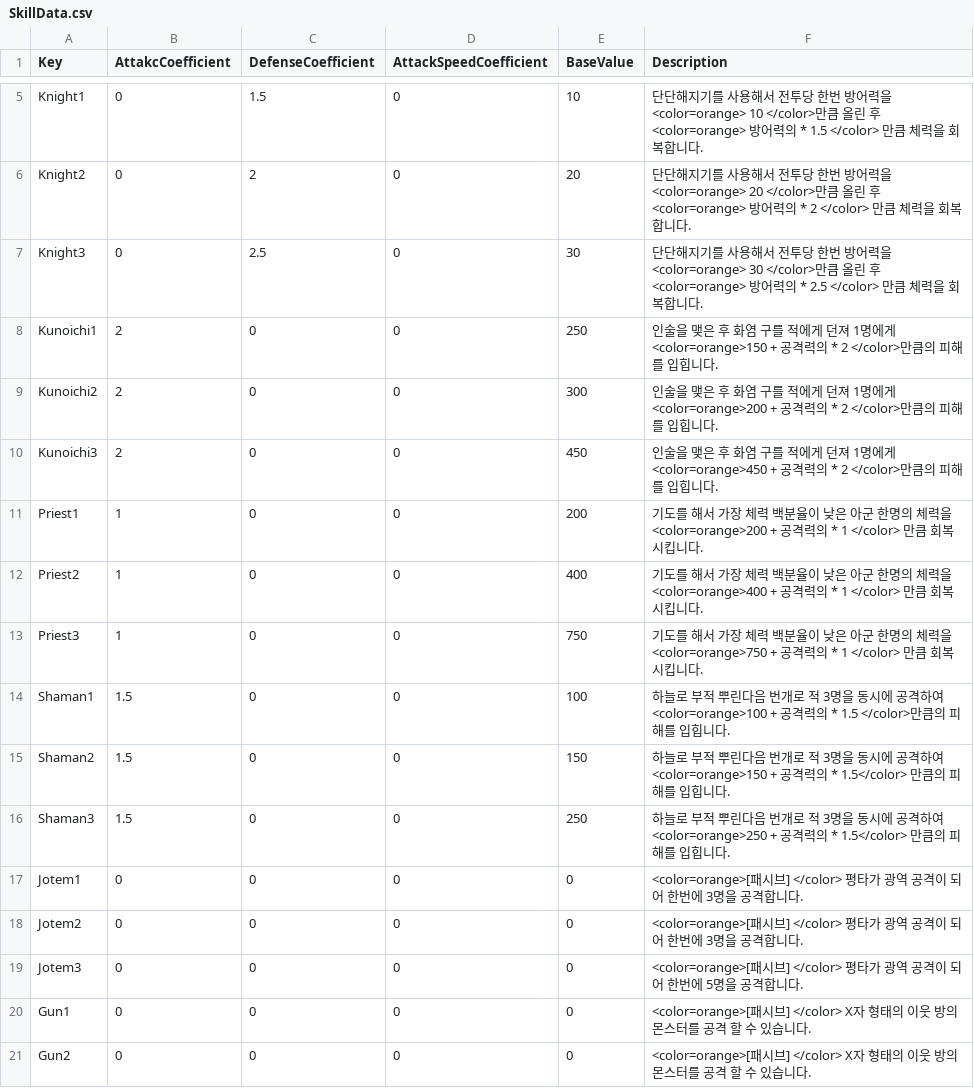
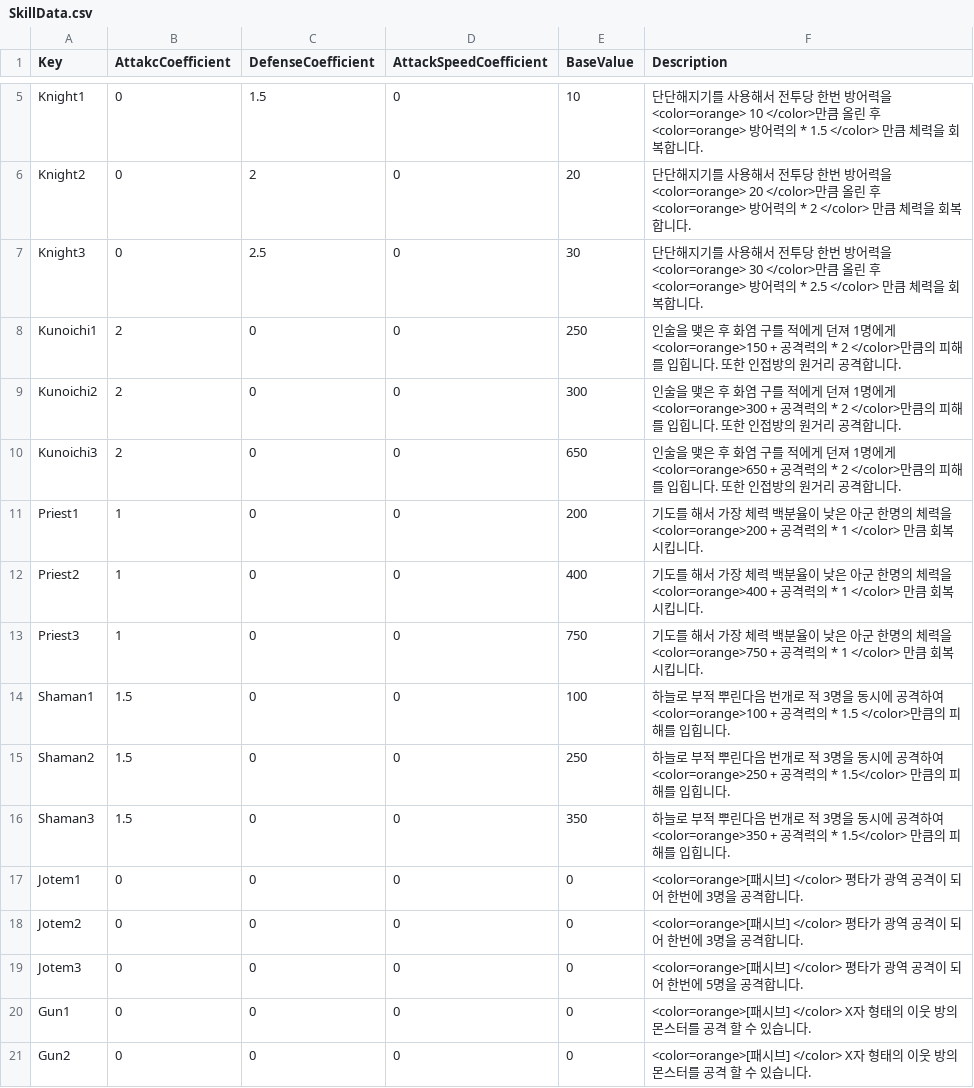
Before and after one commit to goodehd/MutantRampart, a CSV file: Assets/Resources/Data/SkillData.csv, drawn as a sheet; only a part is shown, gaps mark what is left out.

```diff
--- a/Assets/Resources/Data/SkillData.csv
+++ b/Assets/Resources/Data/SkillData.csv
@@ -7,5 +7,5 @@ Knight2,0,2,0,20,단단해지기를 사용해서 전투당 한번 방어력을 <
 Knight3,0,2.5,0,30,단단해지기를 사용해서 전투당 한번 방어력을 <color=orange> 30 </color>만큼 올린 후 <color=orange> 방어력의 * 2.5 </color> 만큼 체력을 회복합니다.
-Kunoichi1,2,0,0,250,인술을 맺은 후 화염 구를 적에게 던져 1명에게 <color=orange>150 + 공격력의 * 2 </color>만큼의 피해를 입힙니다.
-Kunoichi2,2,0,0,300,인술을 맺은 후 화염 구를 적에게 던져 1명에게 <color=orange>200 + 공격력의 * 2  </color>만큼의 피해를 입힙니다.
-Kunoichi3,2,0,0,450,인술을 맺은 후 화염 구를 적에게 던져 1명에게 <color=orange>450 + 공격력의 * 2 </color>만큼의 피해를 입힙니다.
+Kunoichi1,2,0,0,250,인술을 맺은 후 화염 구를 적에게 던져 1명에게 <color=orange>150 + 공격력의 * 2 </color>만큼의 피해를 입힙니다. 또한 인접방의 원거리 공격합니다.
+Kunoichi2,2,0,0,300,인술을 맺은 후 화염 구를 적에게 던져 1명에게 <color=orange>300 + 공격력의 * 2  </color>만큼의 피해를 입힙니다. 또한 인접방의 원거리 공격합니다.
+Kunoichi3,2,0,0,650,인술을 맺은 후 화염 구를 적에게 던져 1명에게 <color=orange>650 + 공격력의 * 2 </color>만큼의 피해를 입힙니다. 또한 인접방의 원거리 공격합니다.
 Priest1,1,0,0,200,기도를 해서 가장 체력 백분율이 낮은 아군 한명의 체력을 <color=orange>200 + 공격력의 * 1 </color> 만큼 회복 시킵니다.
@@ -14,4 +14,4 @@ Priest3,1,0,0,750,기도를 해서 가장 체력 백분율이 낮은 아군 한
 Shaman1,1.5,0,0,100,하늘로 부적 뿌린다음 번개로 적 3명을 동시에 공격하여 <color=orange>100 + 공격력의 * 1.5 </color>만큼의 피해를 입힙니다.
-Shaman2,1.5,0,0,150,하늘로 부적 뿌린다음 번개로 적 3명을 동시에 공격하여 <color=orange>150 + 공격력의 * 1.5</color> 만큼의 피해를 입힙니다.
-Shaman3,1.5,0,0,250,하늘로 부적 뿌린다음 번개로 적 3명을 동시에 공격하여 <color=orange>250 + 공격력의 * 1.5</color> 만큼의 피해를 입힙니다.
+Shaman2,1.5,0,0,250,하늘로 부적 뿌린다음 번개로 적 3명을 동시에 공격하여 <color=orange>250 + 공격력의 * 1.5</color> 만큼의 피해를 입힙니다.
+Shaman3,1.5,0,0,350,하늘로 부적 뿌린다음 번개로 적 3명을 동시에 공격하여 <color=orange>350 + 공격력의 * 1.5</color> 만큼의 피해를 입힙니다.
 Jotem1,0,0,0,0, <color=orange>[패시브] </color> 평타가 광역 공격이 되어 한번에 3명을 공격합니다.
```
Also changed, not shown: Assets/Resources/Data/StageData.csv, 2 other files.
